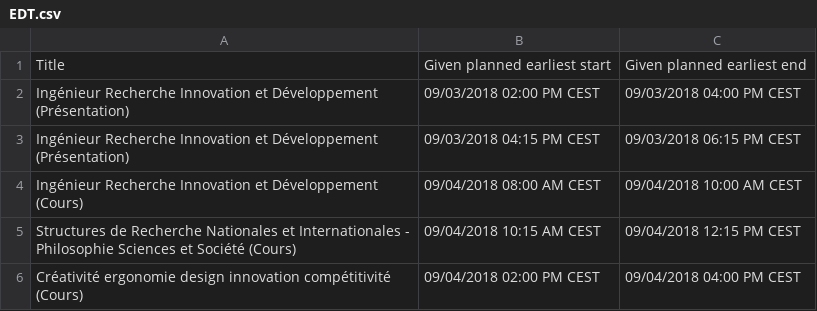
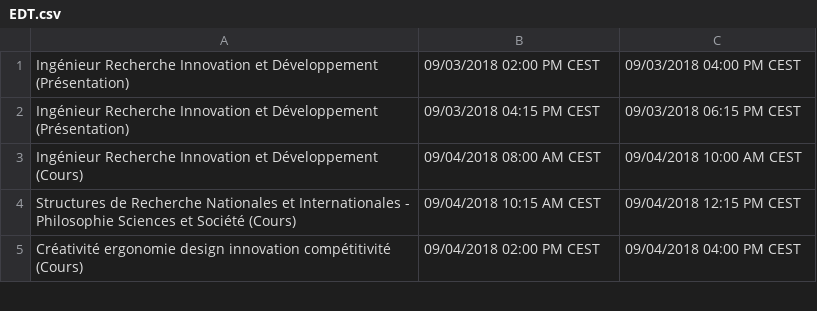
Before and after one commit to AubeD/APViz, a CSV file: EDT.csv, drawn as a sheet; only a part is shown.

Commit message:
Update EDT.csv

```diff
--- a/EDT.csv
+++ b/EDT.csv
@@ -1,2 +1 @@
-Title,Given planned earliest start,Given planned earliest end
 Ingénieur Recherche Innovation et Développement (Présentation),09/03/2018 02:00 PM CEST,09/03/2018 04:00 PM CEST
```
